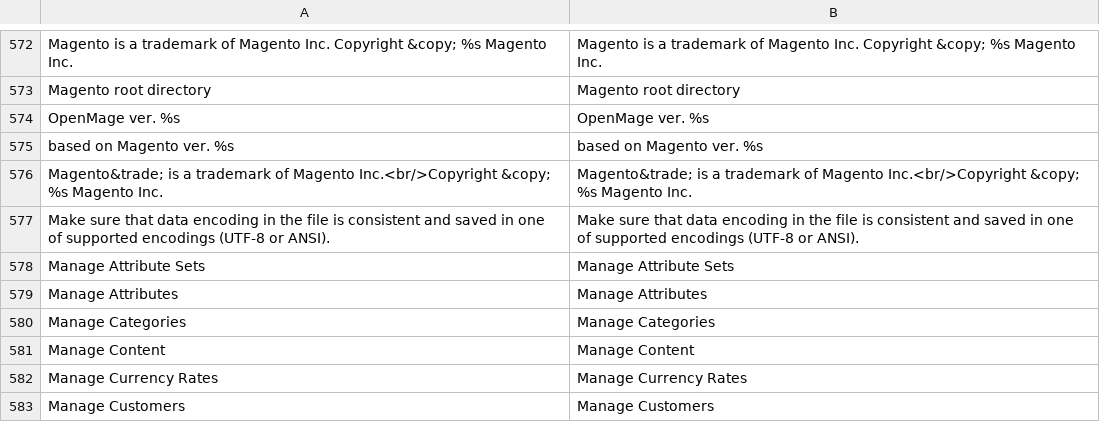
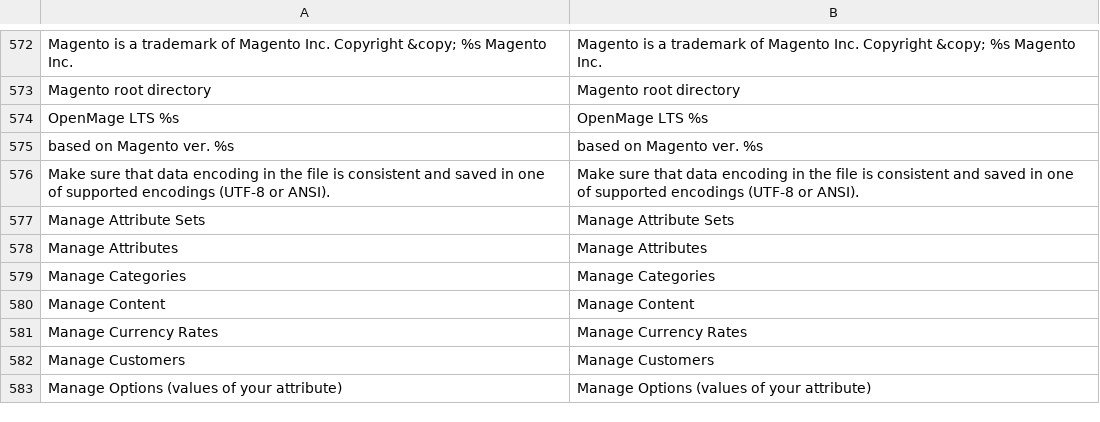
Before and after one commit to randallelliott714/magento, a CSV file: app/locale/en_US/Mage_Adminhtml.csv, drawn as a sheet; only a part is shown, gaps mark what is left out; the shorter side is filled out with more unchanged rows.

Commit message:
Update admin footer (#1014)
* Use name OpenMage LTS, remove references to Magento, use https for homepage url.

* Update Mage_Adminhtml.csv

Fixed typo.

* Update app/design/adminhtml/default/default/template/page/footer.phtml

* Update app/locale/en_US/Mage_Adminhtml.csv

Co-authored-by: sv3n <github-sr@hotmail.com>

```diff
--- a/app/locale/en_US/Mage_Adminhtml.csv
+++ b/app/locale/en_US/Mage_Adminhtml.csv
@@ -573,5 +573,4 @@
 "Magento root directory","Magento root directory"
-"OpenMage ver. %s","OpenMage ver. %s"
+"OpenMage LTS %s","OpenMage LTS %s"
 "based on Magento ver. %s","based on Magento ver. %s"
-"Magento&trade; is a trademark of Magento Inc.<br/>Copyright &copy; %s Magento Inc.","Magento&trade; is a trademark of Magento Inc.<br/>Copyright &copy; %s Magento Inc."
 "Make sure that data encoding in the file is consistent and saved in one of supported encodings (UTF-8 or ANSI).","Make sure that data encoding in the file is consistent and saved in one of supported encodings (UTF-8 or ANSI)."
```
Also changed, not shown: 2 other files.
